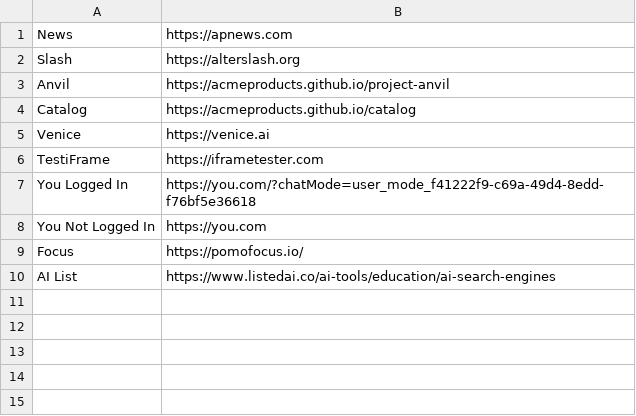
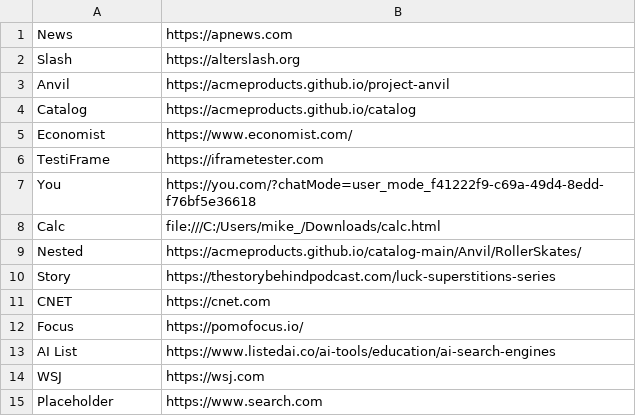
Before and after one commit to acmeproducts/catalog, a CSV file: tabs.csv, drawn as a sheet.

Commit message:
Update tabs.csv 15 items

```diff
--- a/tabs.csv
+++ b/tabs.csv
@@ -4,7 +4,12 @@ Anvil,https://acmeproducts.github.io/project-anvil
 Catalog,https://acmeproducts.github.io/catalog
-Venice,https://venice.ai
+Economist,https://www.economist.com/
 TestiFrame,https://iframetester.com
-You Logged In,https://you.com/?chatMode=user_mode_f41222f9-c69a-49d4-8edd-f76bf5e36618
-You Not Logged In, https://you.com
+You,https://you.com/?chatMode=user_mode_f41222f9-c69a-49d4-8edd-f76bf5e36618
+Calc,file:///C:/Users/mike_/Downloads/calc.html
+Nested,https://acmeproducts.github.io/catalog-main/Anvil/RollerSkates/
+Story,https://thestorybehindpodcast.com/luck-superstitions-series
+CNET,https://cnet.com
 Focus,https://pomofocus.io/
 AI List,https://www.listedai.co/ai-tools/education/ai-search-engines
+WSJ,https://wsj.com
+Placeholder,https://www.search.com
```
